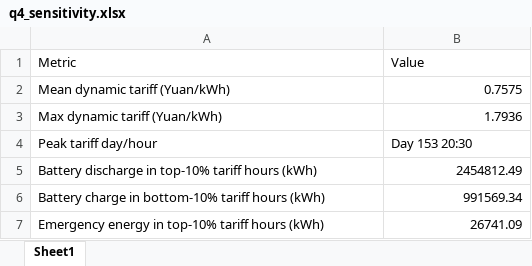
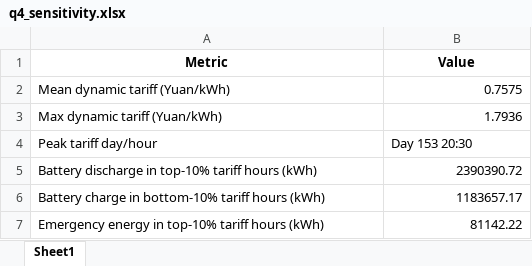
Before and after one commit to runakogitss/CUMCM-10thSeptember, an Excel workbook: results/q4_sensitivity.xlsx, sheet Sheet1, drawn as a sheet; values as stored, in another font and other column widths than the file's, no borders; the diff names each change by its address in the sheet, - before the commit and + after, or states it on an @@ line.

```diff
--- a/results/q4_sensitivity.xlsx (sheet Sheet1)
+++ b/results/q4_sensitivity.xlsx (sheet Sheet1)
@@ A1:B1 bold: off → on, alignment: left → center @@
-B5 (Value): 2454812.49
+B5 (Value): 2390390.72
-B6 (Value): 991569.34
+B6 (Value): 1183657.17
-B7 (Value): 26741.09
+B7 (Value): 81142.22
```
Also changed, not shown: results/q3_summary.xlsx, results/q4_summary.xlsx, 12 other files.
